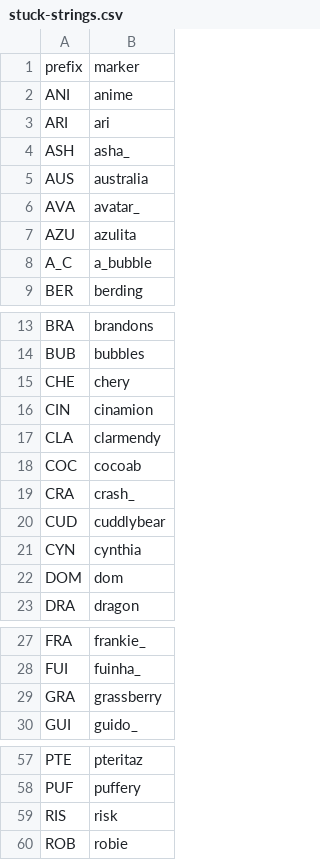
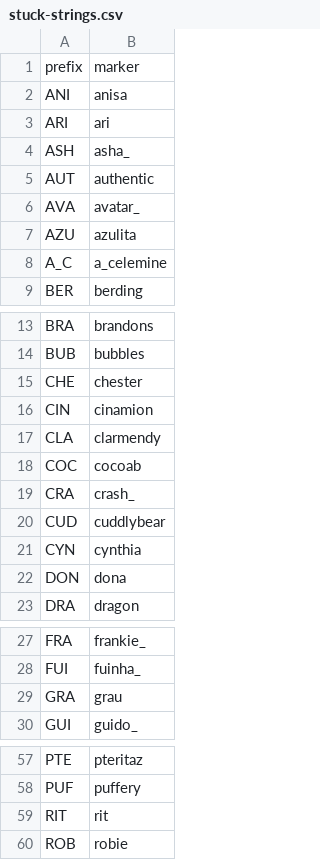
Before and after one commit to veprice/tileSetter, a CSV file: data/stuck-strings.csv, drawn as a sheet; only a part is shown, gaps mark what is left out; the diff covers the shown part only.

Commit message:
updated stuck strings

```diff
--- a/data/stuck-strings.csv
+++ b/data/stuck-strings.csv
@@ -1,9 +1,9 @@
 prefix,marker
-ANI,anime
+ANI,anisa
 ARI,ari
 ASH,asha_
-AUS,australia
+AUT,authentic
 AVA,avatar_
 AZU,azulita
-A_C,a_bubble
+A_C,a_celemine
 BER,berding
@@ -14,3 +14,3 @@ BRA,brandons
 BUB,bubbles
-CHE,chery
+CHE,chester
 CIN,cinamion
@@ -21,3 +21,3 @@ CUD,cuddlybear
 CYN,cynthia
-DOM,dom
+DON,dona
 DRA,dragon
@@ -28,3 +28,3 @@ FRA,frankie_
 FUI,fuinha_
-GRA,grassberry
+GRA,grau
 GUI,guido_
@@ -58,3 +58,3 @@ PTE,pteritaz
 PUF,puffery
-RIS,risk
+RIT,rit
 ROB,robie
```
Also changed, not shown: 3 edited cells elsewhere in this file.
